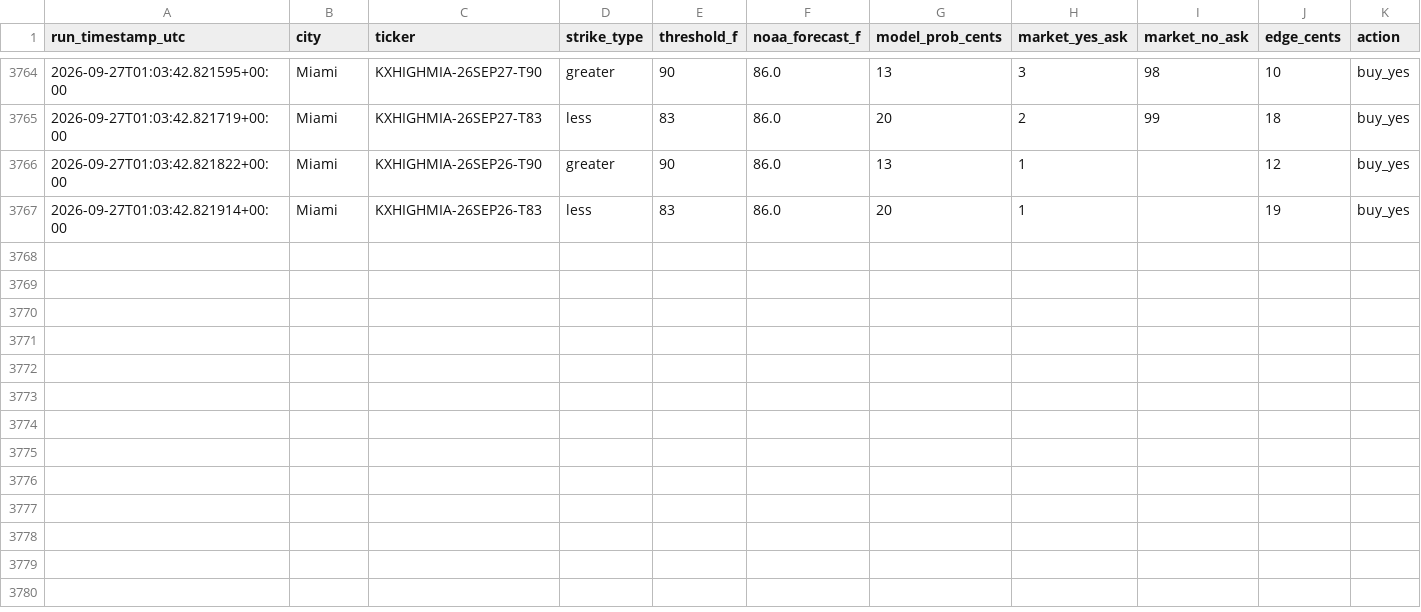
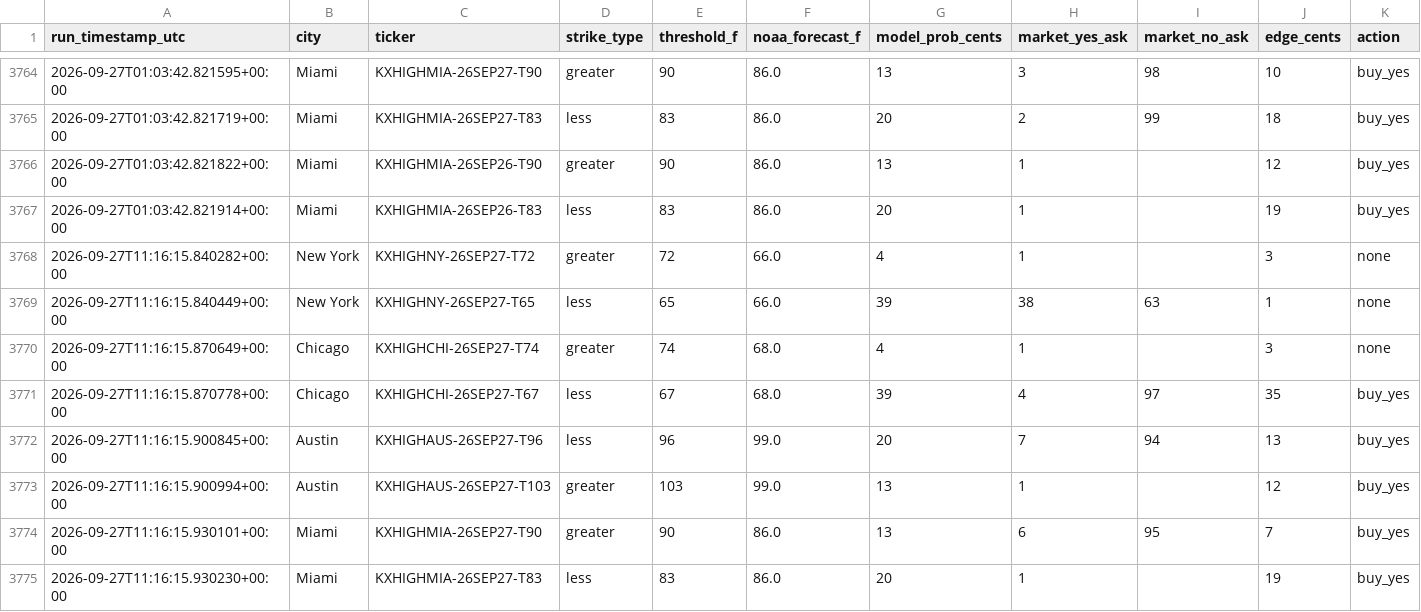
Before and after one commit to physmathu/Arbitone, a CSV file: logs/signals.csv, drawn as a sheet; only a part is shown, gaps mark what is left out; the diff names each change by its address in the sheet, - before the commit and + after, or states it on an @@ line.

Commit message:
Log signals: 2026-09-27 11:16 UTC

```diff
--- a/logs/signals.csv
+++ b/logs/signals.csv
+row 3768: 2026-09-27T11:16:15.840282+00:00 | New York | KXHIGHNY-26SEP27-T72 | greater | 72 | 66.0 | 4 | 1 |  | 3 | none
+row 3769: 2026-09-27T11:16:15.840449+00:00 | New York | KXHIGHNY-26SEP27-T65 | less | 65 | 66.0 | 39 | 38 | 63 | 1 | none
+row 3770: 2026-09-27T11:16:15.870649+00:00 | Chicago | KXHIGHCHI-26SEP27-T74 | greater | 74 | 68.0 | 4 | 1 |  | 3 | none
+row 3771: 2026-09-27T11:16:15.870778+00:00 | Chicago | KXHIGHCHI-26SEP27-T67 | less | 67 | 68.0 | 39 | 4 | 97 | 35 | buy_yes
+row 3772: 2026-09-27T11:16:15.900845+00:00 | Austin | KXHIGHAUS-26SEP27-T96 | less | 96 | 99.0 | 20 | 7 | 94 | 13 | buy_yes
+row 3773: 2026-09-27T11:16:15.900994+00:00 | Austin | KXHIGHAUS-26SEP27-T103 | greater | 103 | 99.0 | 13 | 1 |  | 12 | buy_yes
+row 3774: 2026-09-27T11:16:15.930101+00:00 | Miami | KXHIGHMIA-26SEP27-T90 | greater | 90 | 86.0 | 13 | 6 | 95 | 7 | buy_yes
+row 3775: 2026-09-27T11:16:15.930230+00:00 | Miami | KXHIGHMIA-26SEP27-T83 | less | 83 | 86.0 | 20 | 1 |  | 19 | buy_yes
```
